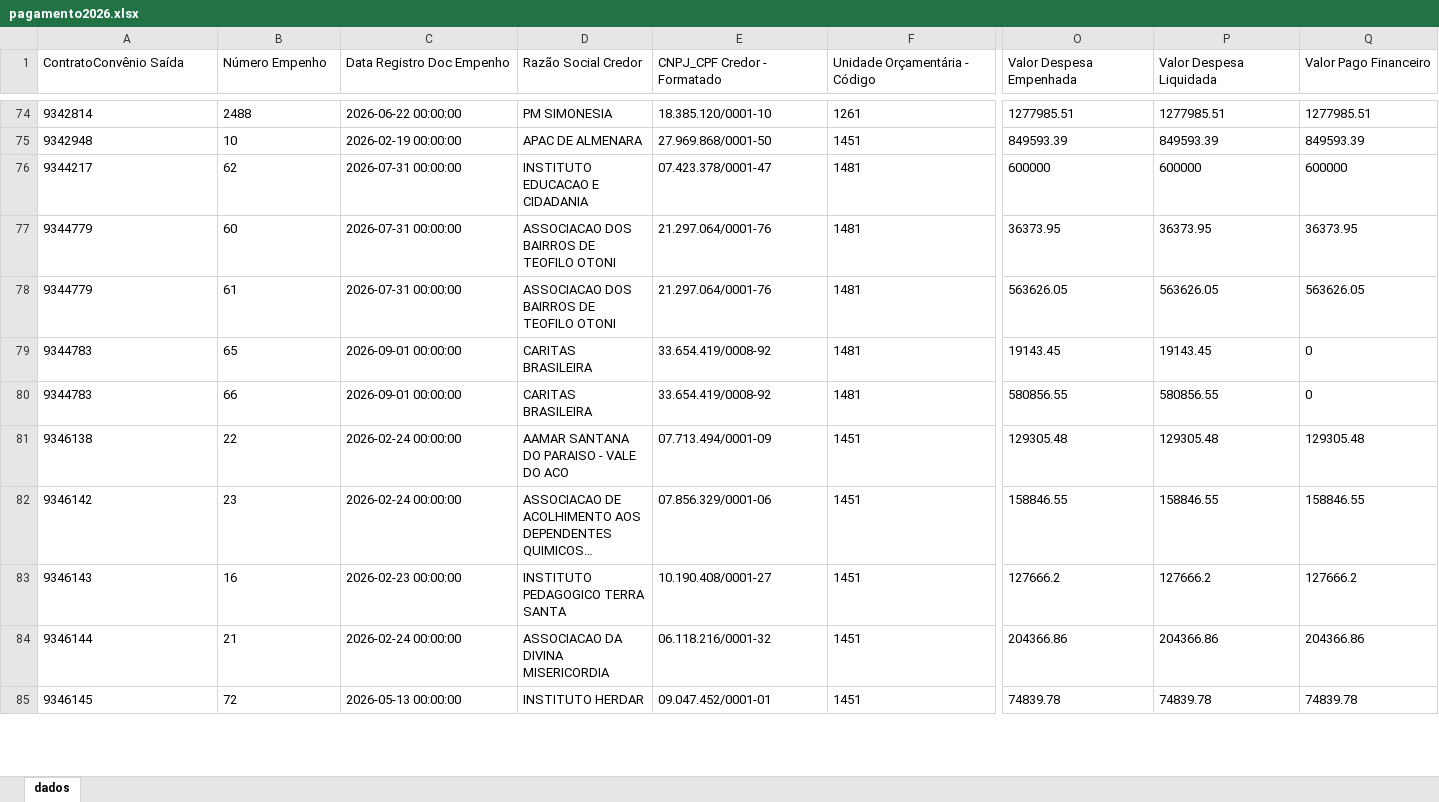
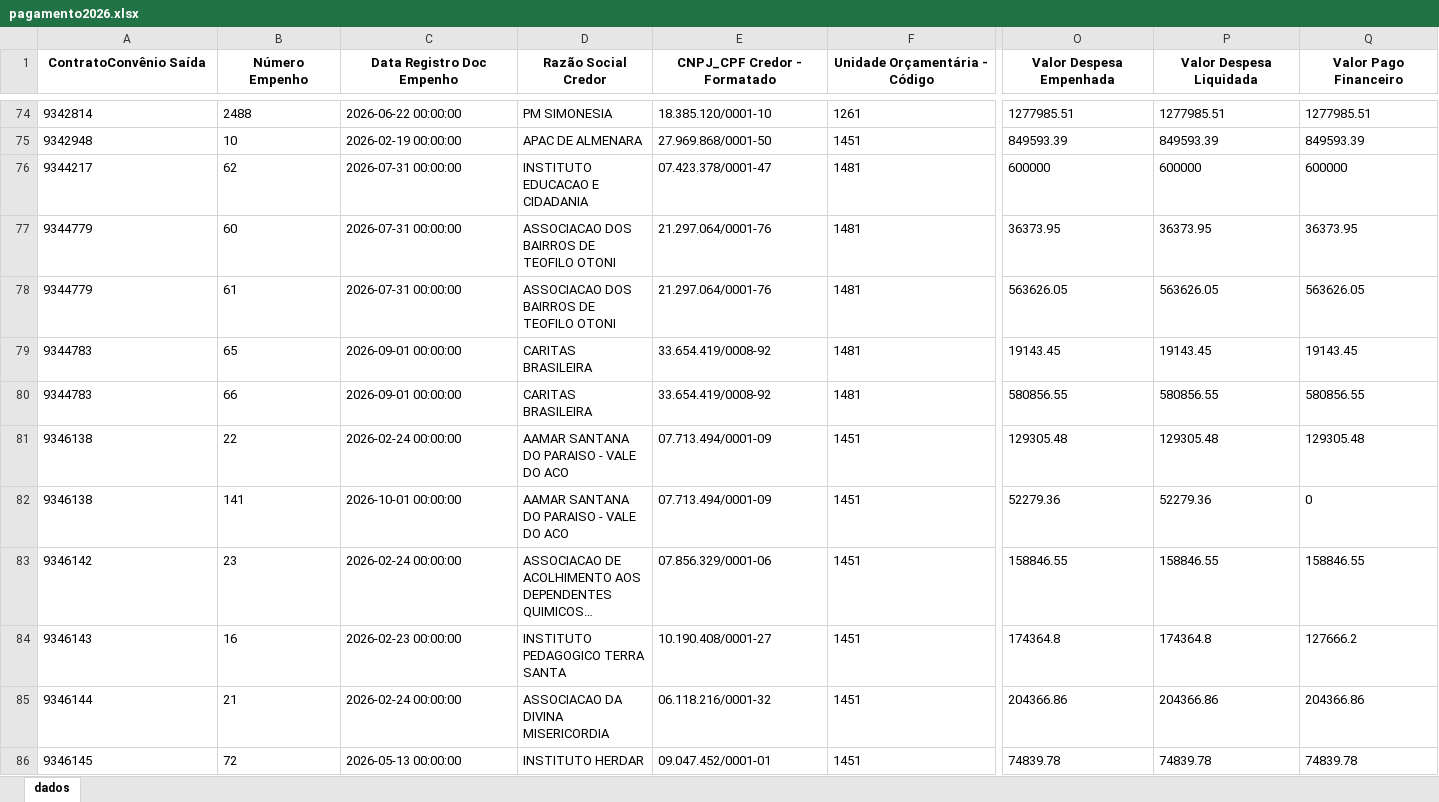
Before and after one commit to transparencia-mg/portal_convenios_saida, an Excel workbook: upload/pagamento2026.xlsx, sheet dados, drawn as a sheet; only a part is shown, gaps mark what is left out; long unchanged cells end in …; values as stored, in another font and other column widths than the file's, no borders; addresses are those after the commit; rows hold the shown columns only; the diff covers the shown part only; the diff names each change by its address in the sheet, - before the commit and + after, or states it on an @@ line.

```diff
--- a/upload/pagamento2026.xlsx (sheet dados)
+++ b/upload/pagamento2026.xlsx (sheet dados)
@@ A1:Q1 bold: off → on, alignment: left → center @@
-Q79 (Valor Pago Financeiro): 0
+Q79 (Valor Pago Financeiro): 19143.45
-Q80 (Valor Pago Financeiro): 0
+Q80 (Valor Pago Financeiro): 580856.55
+row 82: 9346138 | 141 | 2026-10-01 00:00:00 | AAMAR SANTANA DO PARAISO - VALE DO ACO | 07.713.494/0001-09 | 1451 | 52279.36 | 52279.36 | 0
-O84 (Valor Despesa Empenhada): 127666.2
+O84 (Valor Despesa Empenhada): 174364.8
-P84 (Valor Despesa Liquidada): 127666.2
+P84 (Valor Despesa Liquidada): 174364.8
```
Also changed, not shown: 20 added rows, 61 edited cells and cell formats elsewhere in this sheet, upload/pagamento2022.xlsx, upload/pagamento2023.xlsx, 14 other files.
